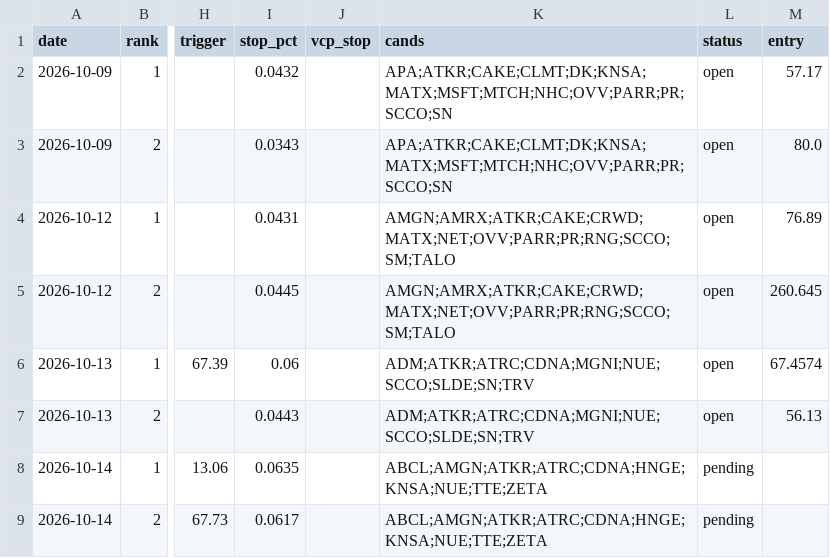
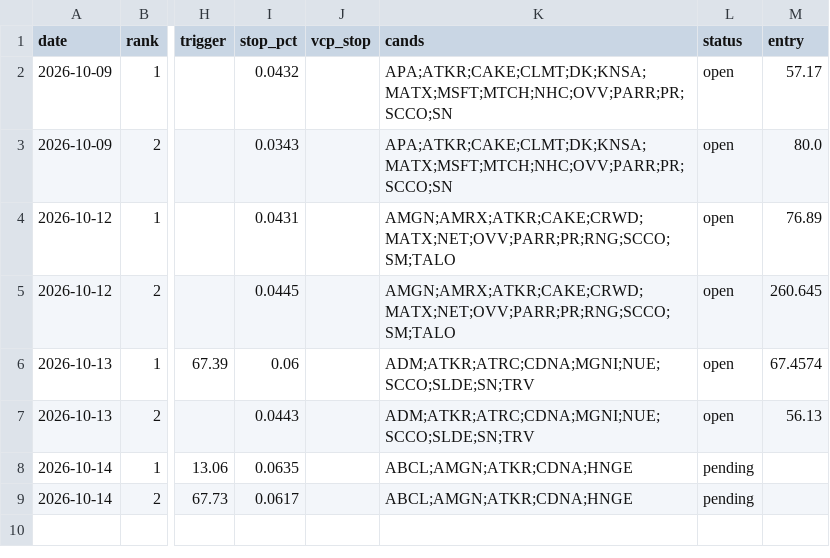
Before and after one commit to az123-stack/breadth-monitor, a CSV file: data/pick_ledger.csv, drawn as a sheet; only a part is shown, gaps mark what is left out; the diff names each change by its address in the sheet, - before the commit and + after, or states it on an @@ line.

```diff
--- a/data/pick_ledger.csv
+++ b/data/pick_ledger.csv
-K8:K9 (cands): ABCL;AMGN;ATKR;ATRC;CDNA;HNGE;KNSA;NUE;TTE;ZETA
+K8:K9 (cands): ABCL;AMGN;ATKR;CDNA;HNGE
```
Also changed, not shown: data/breadth.csv, docs/breadth.csv, 10 other files.
